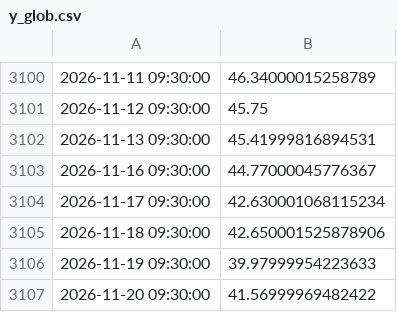
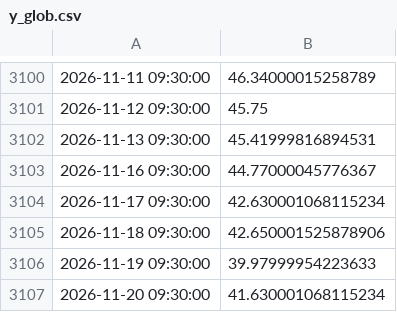
Before and after one commit to nicosauriorex/primerolosdatos, a CSV file: datos/cache/y_glob.csv, drawn as a sheet; only a part is shown, gaps mark what is left out.

```diff
--- a/datos/cache/y_glob.csv
+++ b/datos/cache/y_glob.csv
@@ -3106,2 +3106,2 @@
 2026-11-19 09:30:00,39.97999954223633
-2026-11-20 09:30:00,41.56999969482422
+2026-11-20 09:30:00,41.630001068115234
```
Also changed, not shown: datos/cache/d_blue_ambito.csv, datos/cache/y_edn.csv, 14 other files.
